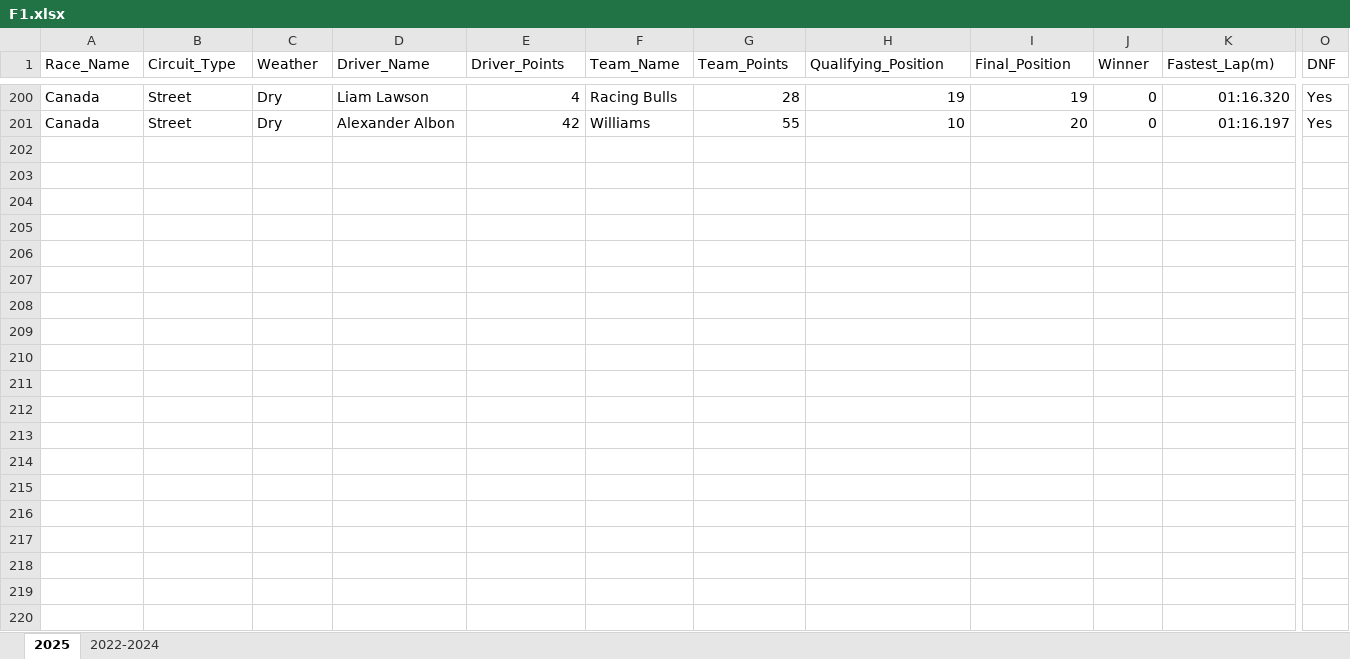
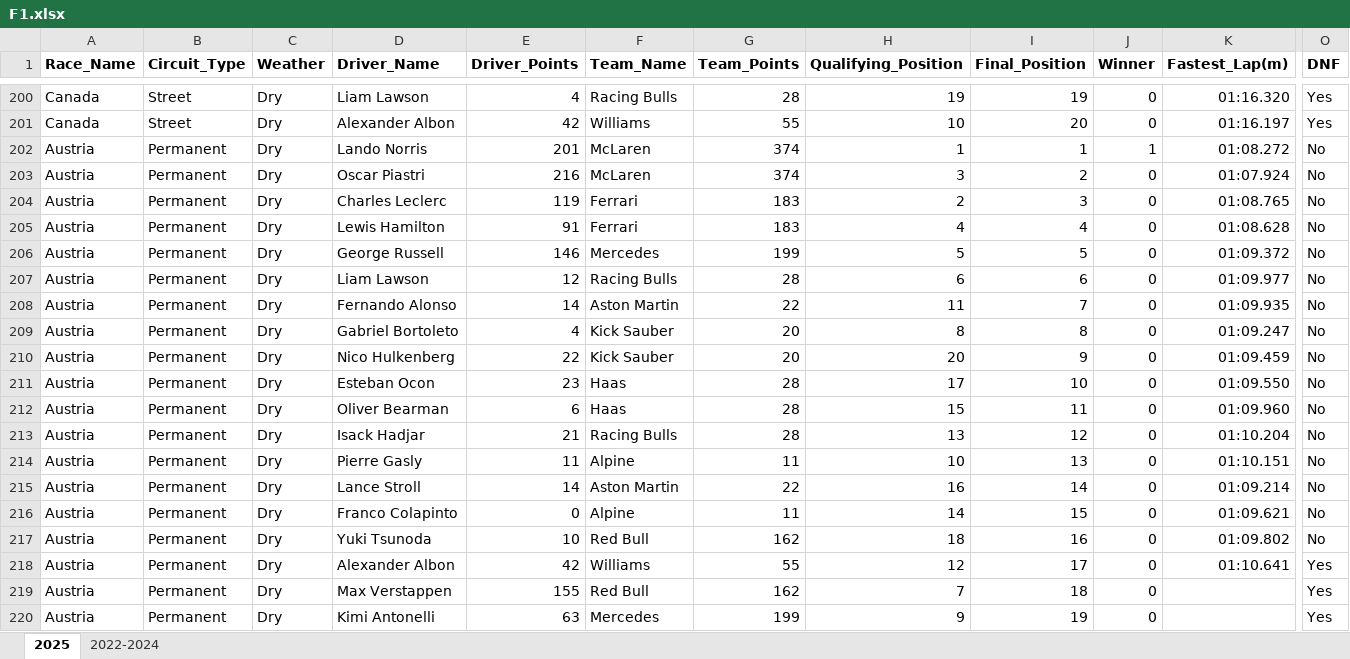
Before and after one commit to joe-ve/F1-Prediction, an Excel workbook: F1.xlsx, sheet 2025, drawn as a sheet; only a part is shown, gaps mark what is left out; values as stored, in another font and other column widths than the file's, no borders; rows hold the shown columns only; the diff covers the shown part only; the diff names each change by its address in the sheet, - before the commit and + after, or states it on an @@ line.

Commit message:
Austria Race Result

```diff
--- a/F1.xlsx (sheet 2025)
+++ b/F1.xlsx (sheet 2025)
-A1:O1 bold: off
+A1:O1 bold: on
+row 202: Austria | Permanent | Dry | Lando Norris | 201 | McLaren | 374 | 1 | 1 | 1 | 01:08.272 | No
+row 203: Austria | Permanent | Dry | Oscar Piastri | 216 | McLaren | 374 | 3 | 2 | 0 | 01:07.924 | No
+row 204: Austria | Permanent | Dry | Charles Leclerc | 119 | Ferrari | 183 | 2 | 3 | 0 | 01:08.765 | No
+row 205: Austria | Permanent | Dry | Lewis Hamilton | 91 | Ferrari | 183 | 4 | 4 | 0 | 01:08.628 | No
+row 206: Austria | Permanent | Dry | George Russell | 146 | Mercedes | 199 | 5 | 5 | 0 | 01:09.372 | No
+row 207: Austria | Permanent | Dry | Liam Lawson | 12 | Racing Bulls | 28 | 6 | 6 | 0 | 01:09.977 | No
+row 208: Austria | Permanent | Dry | Fernando Alonso | 14 | Aston Martin | 22 | 11 | 7 | 0 | 01:09.935 | No
+row 209: Austria | Permanent | Dry | Gabriel Bortoleto | 4 | Kick Sauber | 20 | 8 | 8 | 0 | 01:09.247 | No
+row 210: Austria | Permanent | Dry | Nico Hulkenberg | 22 | Kick Sauber | 20 | 20 | 9 | 0 | 01:09.459 | No
+row 211: Austria | Permanent | Dry | Esteban Ocon | 23 | Haas | 28 | 17 | 10 | 0 | 01:09.550 | No
+row 212: Austria | Permanent | Dry | Oliver Bearman | 6 | Haas | 28 | 15 | 11 | 0 | 01:09.960 | No
+row 213: Austria | Permanent | Dry | Isack Hadjar | 21 | Racing Bulls | 28 | 13 | 12 | 0 | 01:10.204 | No
+row 214: Austria | Permanent | Dry | Pierre Gasly | 11 | Alpine | 11 | 10 | 13 | 0 | 01:10.151 | No
+row 215: Austria | Permanent | Dry | Lance Stroll | 14 | Aston Martin | 22 | 16 | 14 | 0 | 01:09.214 | No
+row 216: Austria | Permanent | Dry | Franco Colapinto | 0 | Alpine | 11 | 14 | 15 | 0 | 01:09.621 | No
+row 217: Austria | Permanent | Dry | Yuki Tsunoda | 10 | Red Bull | 162 | 18 | 16 | 0 | 01:09.802 | No
+row 218: Austria | Permanent | Dry | Alexander Albon | 42 | Williams | 55 | 12 | 17 | 0 | 01:10.641 | Yes
+row 219: Austria | Permanent | Dry | Max Verstappen | 155 | Red Bull | 162 | 7 | 18 | 0 |  | Yes
+row 220: Austria | Permanent | Dry | Kimi Antonelli | 63 | Mercedes | 199 | 9 | 19 | 0 |  | Yes
```
Also changed, not shown: 1 added row and cell formats elsewhere in this sheet.
